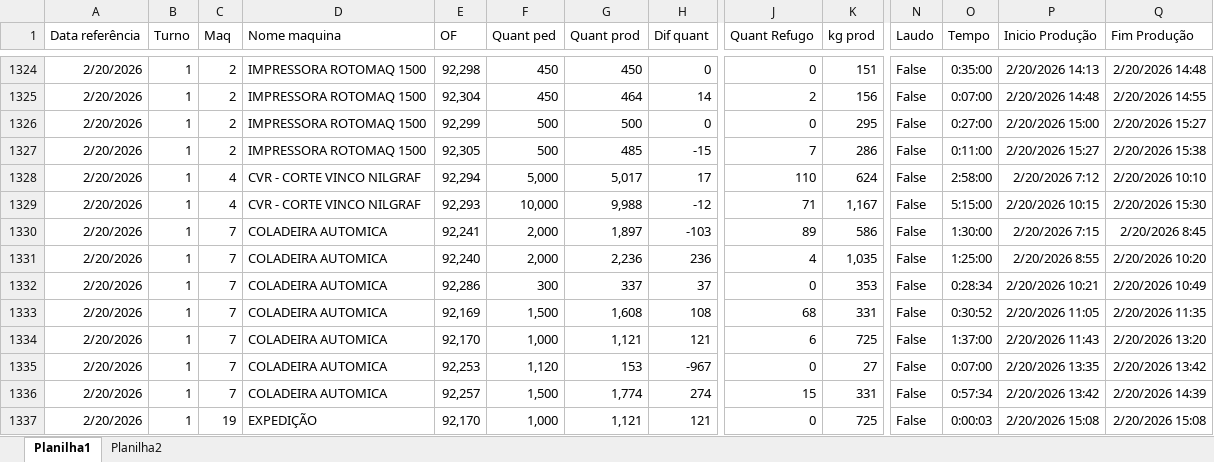
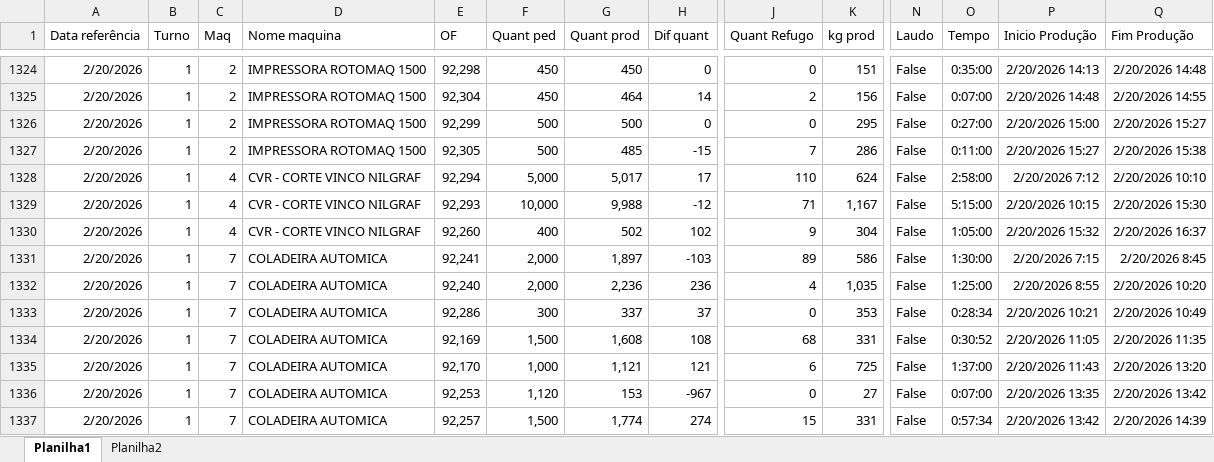
Before and after one commit to Onda-do-Vale-Emanuel/PAINEL-PRODUCAO-, an Excel workbook: excel/Producao_2026.xlsx, sheet Planilha1, drawn as a sheet; only a part is shown, gaps mark what is left out; the shorter side is filled out with more unchanged rows; values as stored, in another font and other column widths than the file's, no borders; rows hold the shown columns only; the diff names each change by its address in the sheet, - before the commit and + after, or states it on an @@ line.

```diff
--- a/excel/Producao_2026.xlsx (sheet Planilha1)
+++ b/excel/Producao_2026.xlsx (sheet Planilha1)
+row 1330: 2/20/2026 | 1 | 4 | CVR - CORTE VINCO NILGRAF | 92,260 | 400 | 502 | 102 | 9 | 304 | False | 1:05:00 | 2/20/2026 15:32 | 2/20/2026 16:37
```
Also changed, not shown: 2 other files.
